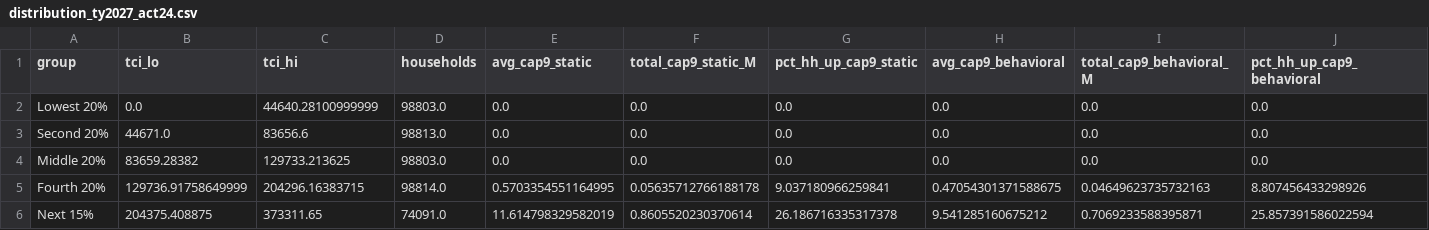
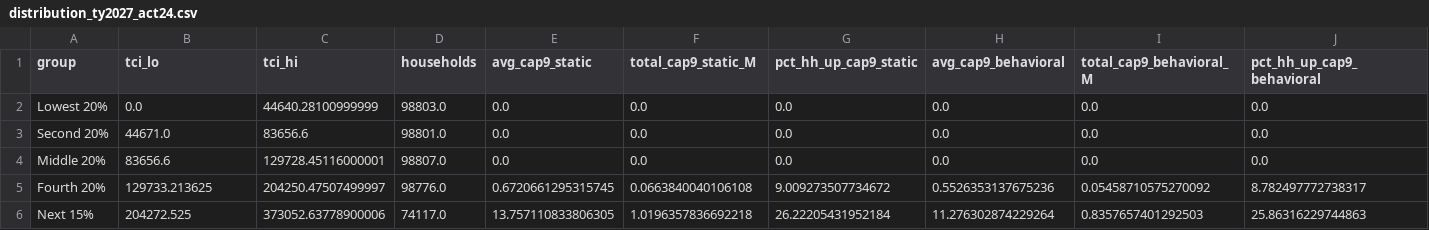
Before and after one commit to Hawaii-Appleseed/Census-Forecaster, a CSV file: site/data/capital-gains/distribution_ty2027_act24.csv, drawn as a sheet; only a part is shown; the diff covers the shown part only; the diff names each change by its address in the sheet, - before the commit and + after, or states it on an @@ line.

```diff
--- a/site/data/capital-gains/distribution_ty2027_act24.csv
+++ b/site/data/capital-gains/distribution_ty2027_act24.csv
-D3 (households): 98813.0
+D3 (households): 98801.0
-B4 (tci_lo): 83659.28382
+B4 (tci_lo): 83656.6
-C4 (tci_hi): 129733.213625
+C4 (tci_hi): 129728.45116000001
-D4 (households): 98803.0
+D4 (households): 98807.0
-B5 (tci_lo): 129736.91758649999
+B5 (tci_lo): 129733.213625
-C5 (tci_hi): 204296.16383715
+C5 (tci_hi): 204250.47507499997
-D5 (households): 98814.0
+D5 (households): 98776.0
-E5 (avg_cap9_static): 0.5703354551164995
+E5 (avg_cap9_static): 0.6720661295315745
-F5 (total_cap9_static_M): 0.05635712766188178
+F5 (total_cap9_static_M): 0.0663840040106108
-G5 (pct_hh_up_cap9_static): 9.037180966259841
+G5 (pct_hh_up_cap9_static): 9.009273507734672
-H5 (avg_cap9_behavioral): 0.47054301371588675
+H5 (avg_cap9_behavioral): 0.5526353137675236
-I5 (total_cap9_behavioral_M): 0.04649623735732163
+I5 (total_cap9_behavioral_M): 0.05458710575270092
-J5 (pct_hh_up_cap9_behavioral): 8.807456433298926
+J5 (pct_hh_up_cap9_behavioral): 8.782497772738317
-B6 (tci_lo): 204375.408875
+B6 (tci_lo): 204272.525
-C6 (tci_hi): 373311.65
+C6 (tci_hi): 373052.63778900006
-D6 (households): 74091.0
+D6 (households): 74117.0
-E6 (avg_cap9_static): 11.614798329582019
+E6 (avg_cap9_static): 13.757110833806305
-F6 (total_cap9_static_M): 0.8605520230370614
+F6 (total_cap9_static_M): 1.0196357836692218
-G6 (pct_hh_up_cap9_static): 26.186716335317378
+G6 (pct_hh_up_cap9_static): 26.22205431952184
-H6 (avg_cap9_behavioral): 9.541285160675212
+H6 (avg_cap9_behavioral): 11.276302874229264
-I6 (total_cap9_behavioral_M): 0.7069233588395871
+I6 (total_cap9_behavioral_M): 0.8357657401292503
-J6 (pct_hh_up_cap9_behavioral): 25.857391586022594
+J6 (pct_hh_up_cap9_behavioral): 25.86316229744863
```
Also changed, not shown: 58 edited cells elsewhere in this file, site/data/act-24/distribution_income_class.csv, site/data/act-24/distribution_quintile.csv, 20 other files.
